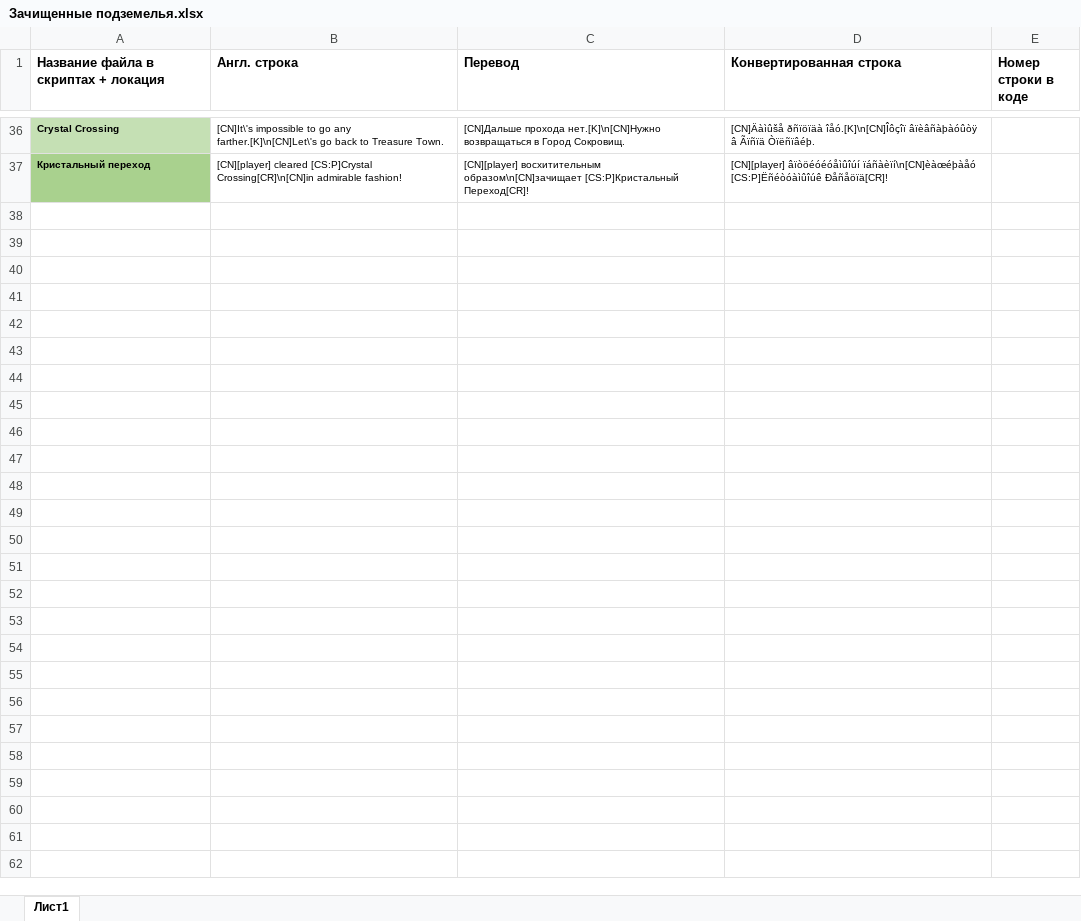
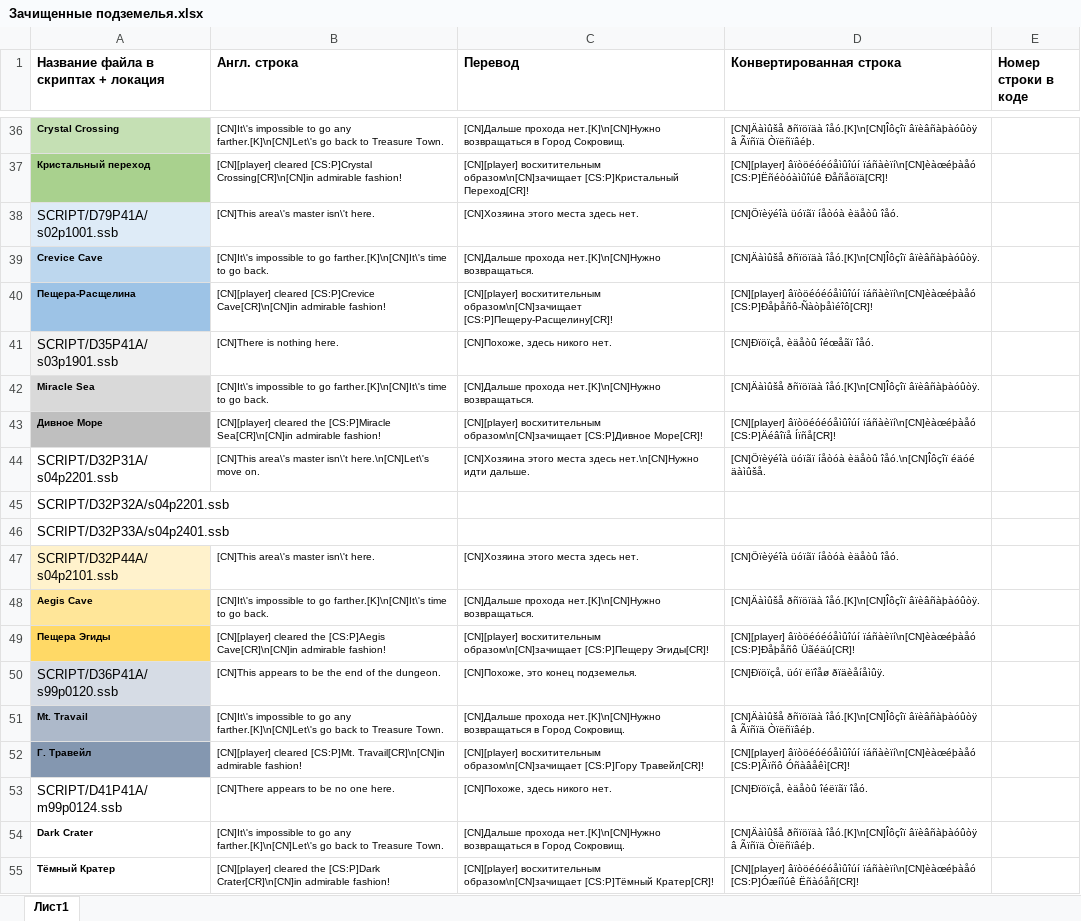
Before and after one commit to Pojirianets/Pokemon-Mystery-Dungeon-EoS-translation-hack-, an Excel workbook: Texts/Геймплей/Зачищенные подземелья.xlsx, sheet Лист1, drawn as a sheet; only a part is shown, gaps mark what is left out; values as stored, in another font and other column widths than the file's, no borders; the diff names each change by its address in the sheet, - before the commit and + after, or states it on an @@ line.

```diff
--- a/Texts/Геймплей/Зачищенные подземелья.xlsx (sheet Лист1)
+++ b/Texts/Геймплей/Зачищенные подземелья.xlsx (sheet Лист1)
+row 38: SCRIPT/D79P41A/s02p1001.ssb | [CN]This area\'s master isn\'t here. | [CN]Хозяина этого места здесь нет. | [CN]Öïèÿéîà üóïãï íåòóà èäåòû îåó.
+row 39: Crevice Cave | [CN]It\'s impossible to go farther.[K]\n[CN]It\'s time to go back. | [CN]Дальше прохода нет.[K]\n[CN]Нужно возвращаться. | [CN]Äàìûšå ðñïöïäà îåó.[K]\n[CN]Îôçîï âïèâñàþàóûòÿ.
+row 40: Пещера-Расщелина | [CN][player] cleared [CS:P]Crevice Cave[CR]\n[CN]in admirable fashion! | [CN][player] восхитительным образом\n[CN]зачищает [CS:P]Пещеру-Расщелину[CR]! | [CN][player] âïòöéóéóåìûîúí ïáñàèïí\n[CN]èàœéþàåó [CS:P]Ðåþåñô-Ñàòþåìéîô[CR]!
+row 41: SCRIPT/D35P41A/s03p1901.ssb | [CN]There is nothing here. | [CN]Похоже, здесь никого нет. | [CN]Ðïöïçå, èäåòû îéœåãï îåó.
+row 42: Miracle Sea | [CN]It\'s impossible to go farther.[K]\n[CN]It\'s time to go back. | [CN]Дальше прохода нет.[K]\n[CN]Нужно возвращаться. | [CN]Äàìûšå ðñïöïäà îåó.[K]\n[CN]Îôçîï âïèâñàþàóûòÿ.
+row 43: Дивное Море | [CN][player] cleared the [CS:P]Miracle Sea[CR]\n[CN]in admirable fashion! | [CN][player] восхитительным образом\n[CN]зачищает [CS:P]Дивное Море[CR]! | [CN][player] âïòöéóéóåìûîúí ïáñàèïí\n[CN]èàœéþàåó [CS:P]Äéâîïå Íïñå[CR]!
+row 44: SCRIPT/D32P31A/s04p2201.ssb | [CN]This area\'s master isn\'t here.\n[CN]Let\'s move on. | [CN]Хозяина этого места здесь нет.\n[CN]Нужно идти дальше. | [CN]Öïèÿéîà üóïãï íåòóà èäåòû îåó.\n[CN]Îôçîï éäóé äàìûšå.
+row 45: SCRIPT/D32P32A/s04p2201.ssb
+row 46: SCRIPT/D32P33A/s04p2401.ssb
+row 47: SCRIPT/D32P44A/s04p2101.ssb | [CN]This area\'s master isn\'t here. | [CN]Хозяина этого места здесь нет. | [CN]Öïèÿéîà üóïãï íåòóà èäåòû îåó.
+row 48: Aegis Cave | [CN]It\'s impossible to go farther.[K]\n[CN]It\'s time to go back. | [CN]Дальше прохода нет.[K]\n[CN]Нужно возвращаться. | [CN]Äàìûšå ðñïöïäà îåó.[K]\n[CN]Îôçîï âïèâñàþàóûòÿ.
+row 49: Пещера Эгиды | [CN][player] cleared the [CS:P]Aegis Cave[CR]\n[CN]in admirable fashion! | [CN][player] восхитительным образом\n[CN]зачищает [CS:P]Пещеру Эгиды[CR]! | [CN][player] âïòöéóéóåìûîúí ïáñàèïí\n[CN]èàœéþàåó [CS:P]Ðåþåñô Üãéäú[CR]!
+row 50: SCRIPT/D36P41A/s99p0120.ssb | [CN]This appears to be the end of the dungeon. | [CN]Похоже, это конец подземелья. | [CN]Ðïöïçå, üóï ëïîåø ðïäèåíåìûÿ.
+row 51: Mt. Travail | [CN]It\'s impossible to go any farther.[K]\n[CN]Let\'s go back to Treasure Town. | [CN]Дальше прохода нет.[K]\n[CN]Нужно возвращаться в Город Сокровищ. | [CN]Äàìûšå ðñïöïäà îåó.[K]\n[CN]Îôçîï âïèâñàþàóûòÿ â Ãïñïä Òïëñïâéþ.
+row 52: Г. Травейл | [CN][player] cleared [CS:P]Mt. Travail[CR]\n[CN]in admirable fashion! | [CN][player] восхитительным образом\n[CN]зачищает [CS:P]Гору Травейл[CR]! | [CN][player] âïòöéóéóåìûîúí ïáñàèïí\n[CN]èàœéþàåó [CS:P]Ãïñô Óñàâåêì[CR]!
+row 53: SCRIPT/D41P41A/m99p0124.ssb | [CN]There appears to be no one here. | [CN]Похоже, здесь никого нет. | [CN]Ðïöïçå, èäåòû îéëïãï îåó.
+row 54: Dark Crater | [CN]It\'s impossible to go any farther.[K]\n[CN]Let\'s go back to Treasure Town. | [CN]Дальше прохода нет.[K]\n[CN]Нужно возвращаться в Город Сокровищ. | [CN]Äàìûšå ðñïöïäà îåó.[K]\n[CN]Îôçîï âïèâñàþàóûòÿ â Ãïñïä Òïëñïâéþ.
+row 55: Тёмный Кратер | [CN][player] cleared the [CS:P]Dark Crater[CR]\n[CN]in admirable fashion! | [CN][player] восхитительным образом\n[CN]зачищает [CS:P]Тёмный Кратер[CR]! | [CN][player] âïòöéóéóåìûîúí ïáñàèïí\n[CN]èàœéþàåó [CS:P]Óæíîúê Ëñàóåñ[CR]!
```
Also changed, not shown: Texts/Геймплей/Системные сообщения.xlsx.
